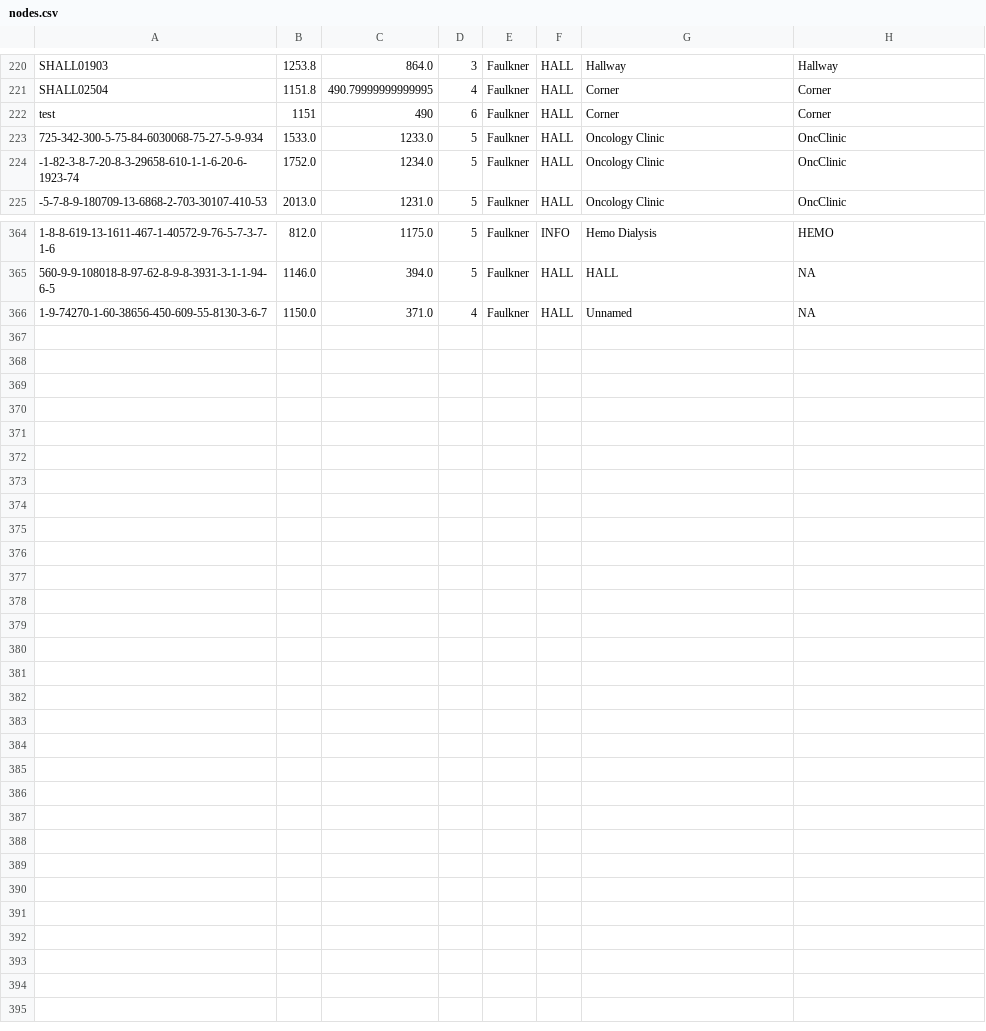
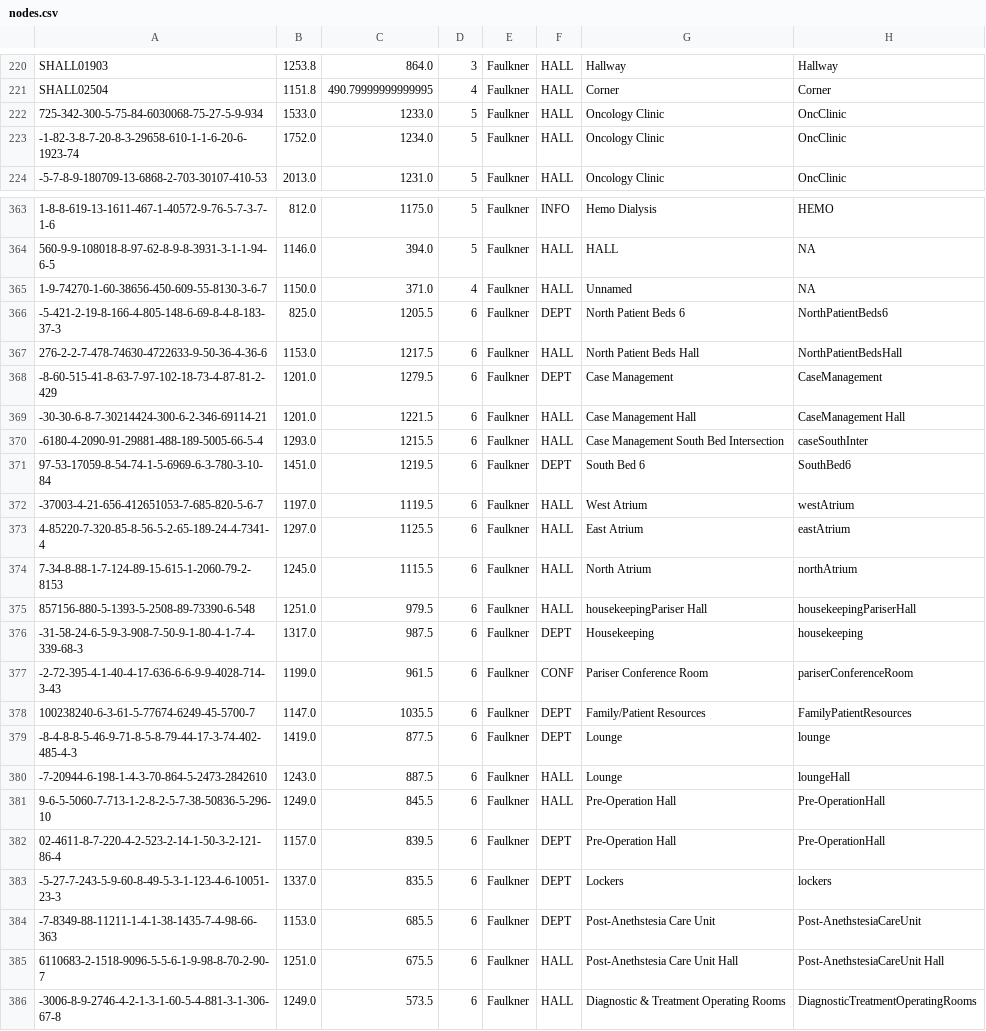
Before and after one commit to C20-SoftEng/Project-Team-S, a CSV file: src/main/resources/data/nodes.csv, drawn as a sheet; only a part is shown, gaps mark what is left out; removed rows and columns are numbered as before the commit, all else as after; the diff names each change by its address in the sheet, - before the commit and + after, or states it on an @@ line.

```diff
--- a/src/main/resources/data/nodes.csv
+++ b/src/main/resources/data/nodes.csv
-row 222: test | 1151 | 490 | 6 | Faulkner | HALL | Corner | Corner
+row 366: -5-421-2-19-8-166-4-805-148-6-69-8-4-8-183-37-3 | 825.0 | 1205.5 | 6 | Faulkner | DEPT | North Patient Beds 6 | NorthPatientBeds6
+row 367: 276-2-2-7-478-74630-4722633-9-50-36-4-36-6 | 1153.0 | 1217.5 | 6 | Faulkner | HALL | North Patient Beds Hall | NorthPatientBedsHall
+row 368: -8-60-515-41-8-63-7-97-102-18-73-4-87-81-2-429 | 1201.0 | 1279.5 | 6 | Faulkner | DEPT | Case Management | CaseManagement
+row 369: -30-30-6-8-7-30214424-300-6-2-346-69114-21 | 1201.0 | 1221.5 | 6 | Faulkner | HALL | Case Management Hall | CaseManagement Hall
+row 370: -6180-4-2090-91-29881-488-189-5005-66-5-4 | 1293.0 | 1215.5 | 6 | Faulkner | HALL | Case Management South Bed Intersection | caseSouthInter
+row 371: 97-53-17059-8-54-74-1-5-6969-6-3-780-3-10-84 | 1451.0 | 1219.5 | 6 | Faulkner | DEPT | South Bed 6 | SouthBed6
+row 372: -37003-4-21-656-412651053-7-685-820-5-6-7 | 1197.0 | 1119.5 | 6 | Faulkner | HALL | West Atrium | westAtrium
+row 373: 4-85220-7-320-85-8-56-5-2-65-189-24-4-7341-4 | 1297.0 | 1125.5 | 6 | Faulkner | HALL | East Atrium | eastAtrium
+row 374: 7-34-8-88-1-7-124-89-15-615-1-2060-79-2-8153 | 1245.0 | 1115.5 | 6 | Faulkner | HALL | North Atrium | northAtrium
+row 375: 857156-880-5-1393-5-2508-89-73390-6-548 | 1251.0 | 979.5 | 6 | Faulkner | HALL | housekeepingPariser Hall | housekeepingPariserHall
+row 376: -31-58-24-6-5-9-3-908-7-50-9-1-80-4-1-7-4-339-68-3 | 1317.0 | 987.5 | 6 | Faulkner | DEPT | Housekeeping | housekeeping
+row 377: -2-72-395-4-1-40-4-17-636-6-6-9-9-4028-714-3-43 | 1199.0 | 961.5 | 6 | Faulkner | CONF | Pariser Conference Room | pariserConferenceRoom
+row 378: 100238240-6-3-61-5-77674-6249-45-5700-7 | 1147.0 | 1035.5 | 6 | Faulkner | DEPT | Family/Patient Resources | FamilyPatientResources
+row 379: -8-4-8-8-5-46-9-71-8-5-8-79-44-17-3-74-402-485-4-3 | 1419.0 | 877.5 | 6 | Faulkner | DEPT | Lounge | lounge
+row 380: -7-20944-6-198-1-4-3-70-864-5-2473-2842610 | 1243.0 | 887.5 | 6 | Faulkner | HALL | Lounge | loungeHall
+row 381: 9-6-5-5060-7-713-1-2-8-2-5-7-38-50836-5-296-10 | 1249.0 | 845.5 | 6 | Faulkner | HALL | Pre-Operation Hall | Pre-OperationHall
+row 382: 02-4611-8-7-220-4-2-523-2-14-1-50-3-2-121-86-4 | 1157.0 | 839.5 | 6 | Faulkner | DEPT | Pre-Operation Hall | Pre-OperationHall
+row 383: -5-27-7-243-5-9-60-8-49-5-3-1-123-4-6-10051-23-3 | 1337.0 | 835.5 | 6 | Faulkner | DEPT | Lockers | lockers
+row 384: -7-8349-88-11211-1-4-1-38-1435-7-4-98-66-363 | 1153.0 | 685.5 | 6 | Faulkner | DEPT | Post-Anethstesia Care Unit | Post-AnethstesiaCareUnit
+row 385: 6110683-2-1518-9096-5-5-6-1-9-98-8-70-2-90-7 | 1251.0 | 675.5 | 6 | Faulkner | HALL | Post-Anethstesia Care Unit Hall | Post-AnethstesiaCareUnit Hall
+row 386: -3006-8-9-2746-4-2-1-3-1-60-5-4-881-3-1-306-67-8 | 1249.0 | 573.5 | 6 | Faulkner | HALL | Diagnostic & Treatment Operating Rooms | DiagnosticTreatmentOperatingRooms
```
Also changed, not shown: src/main/resources/data/edges.csv.
